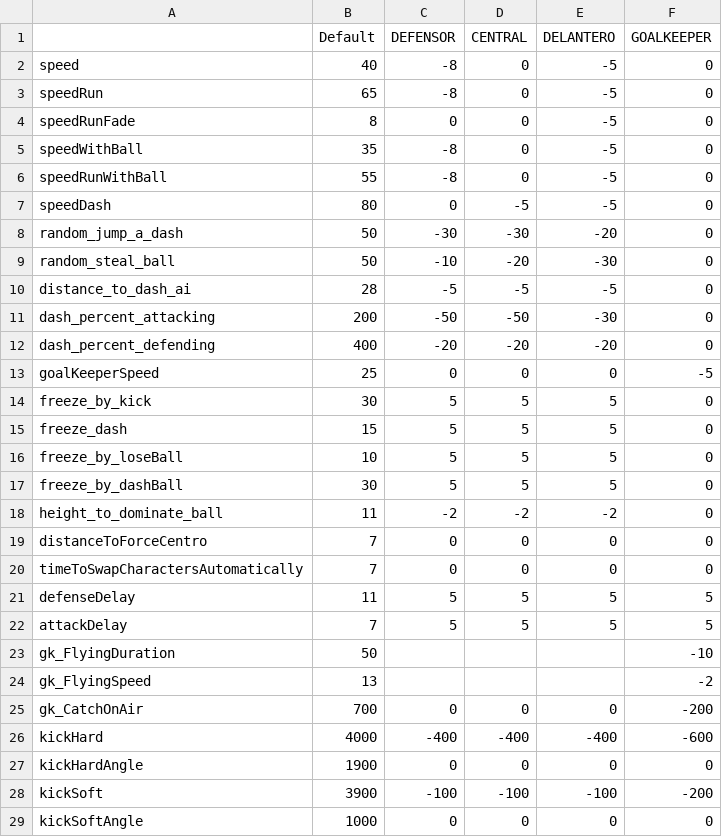
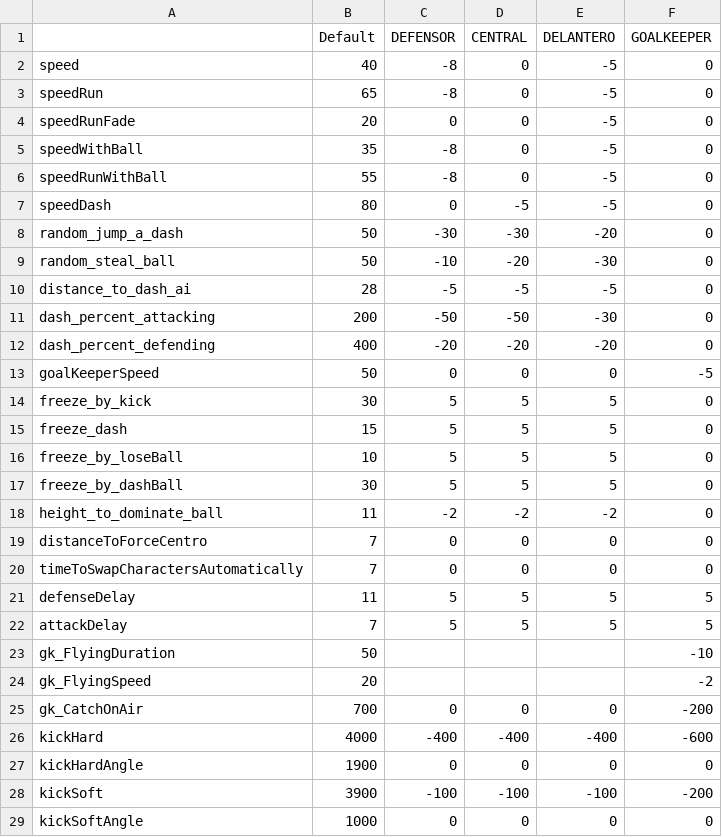
Before and after one commit to pontura/futbol, a CSV file: Assets/Resources/stats/FulboStars - Easy.csv, drawn as a sheet; only a part is shown.

```diff
--- a/Assets/Resources/stats/FulboStars - Easy.csv
+++ b/Assets/Resources/stats/FulboStars - Easy.csv
@@ -3,3 +3,3 @@ speed,40,-8,0,-5,0
 speedRun,65,-8,0,-5,0
-speedRunFade,8,0,0,-5,0
+speedRunFade,20,0,0,-5,0
 speedWithBall,35,-8,0,-5,0
@@ -12,3 +12,3 @@ dash_percent_attacking,200,-50,-50,-30,0
 dash_percent_defending,400,-20,-20,-20,0
-goalKeeperSpeed,25,0,0,0,-5
+goalKeeperSpeed,50,0,0,0,-5
 freeze_by_kick,30,5,5,5,0
@@ -23,3 +23,3 @@ attackDelay,7,5,5,5,5
 gk_FlyingDuration,50,,,,-10
-gk_FlyingSpeed,13,,,,-2
+gk_FlyingSpeed,20,,,,-2
 gk_CatchOnAir,700,0,0,0,-200
```
Also changed, not shown: Assets/Resources/stats/FulboStars - Hard.csv, Assets/Resources/stats/FulboStars - Medium.csv.
